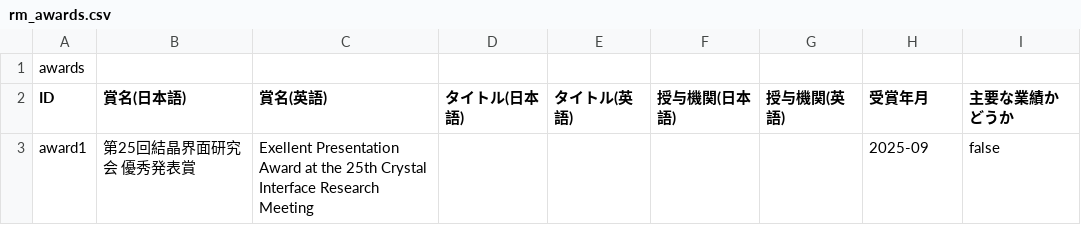
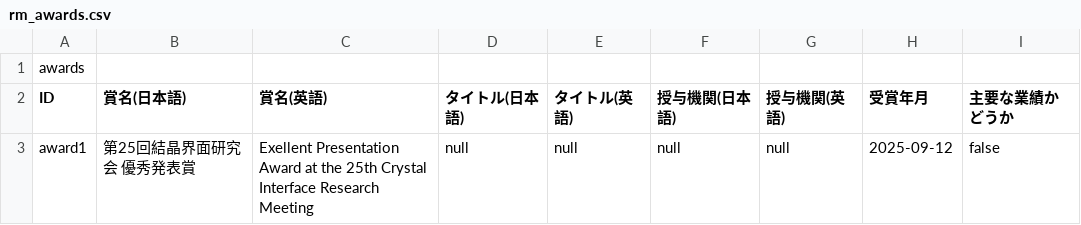
Before and after one commit to YuyaAsanoSigma/YuyaAsanoSigma.github.io, a CSV file: data/rm_awards.csv, drawn as a sheet.

Commit message:
Update rm_awards.csv

```diff
--- a/data/rm_awards.csv
+++ b/data/rm_awards.csv
@@ -2,2 +2,2 @@ awards
 ID,賞名(日本語),賞名(英語),タイトル(日本語),タイトル(英語),授与機関(日本語),授与機関(英語),受賞年月,主要な業績かどうか
-award1,第25回結晶界面研究会 優秀発表賞,Exellent Presentation Award at the 25th Crystal Interface Research Meeting,,,,,2025-09,false
+award1,第25回結晶界面研究会 優秀発表賞,Exellent Presentation Award at the 25th Crystal Interface Research Meeting,null,null,null,null,2025-09-12,false
```
